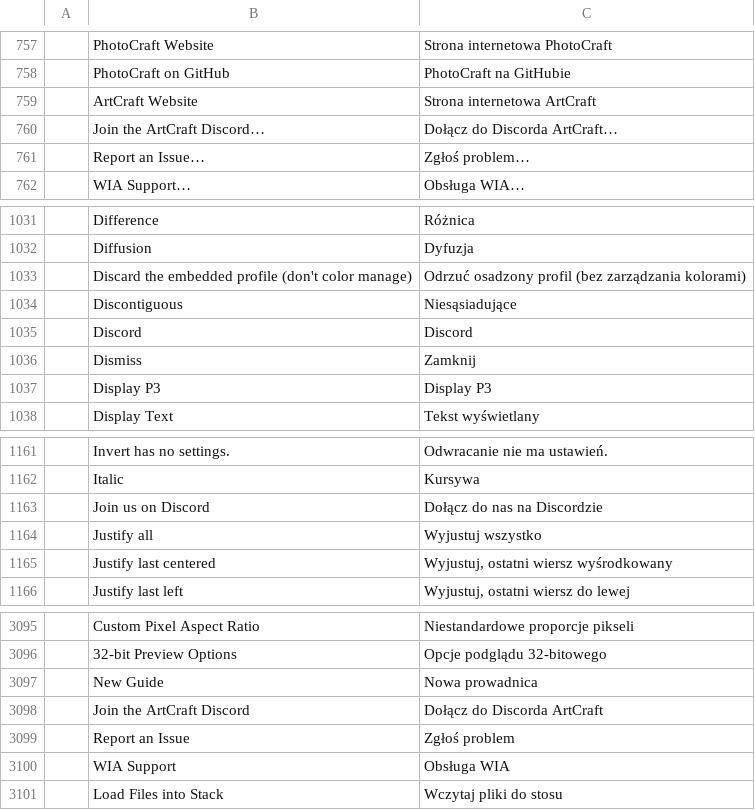
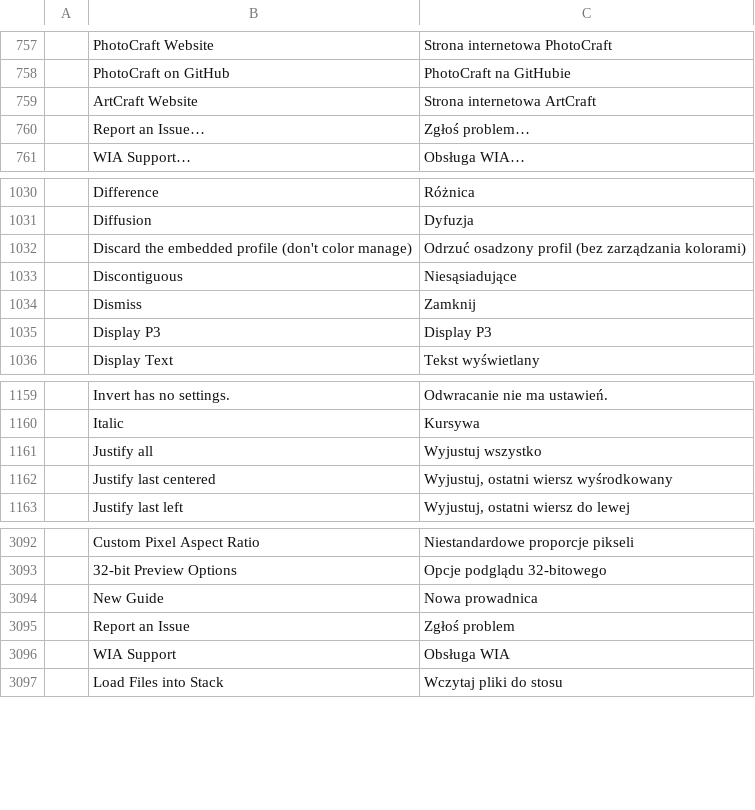
Before and after one commit to vnt87/photocraft-ios, a TSV file: crates/ui-egui/src/i18n/pl.tsv, drawn as a sheet; only a part is shown, gaps mark what is left out; the diff names each change by its address in the sheet, - before the commit and + after, or states it on an @@ line.

```diff
--- a/crates/ui-egui/src/i18n/pl.tsv
+++ b/crates/ui-egui/src/i18n/pl.tsv
-row 760:  | Join the ArtCraft Discord… | Dołącz do Discorda ArtCraft…
-row 1035:  | Discord | Discord
-row 1163:  | Join us on Discord | Dołącz do nas na Discordzie
-row 3098:  | Join the ArtCraft Discord | Dołącz do Discorda ArtCraft
```
Also changed, not shown: crates/ui-egui/src/i18n/cs.tsv, crates/ui-egui/src/i18n/el.tsv, 52 other files.
